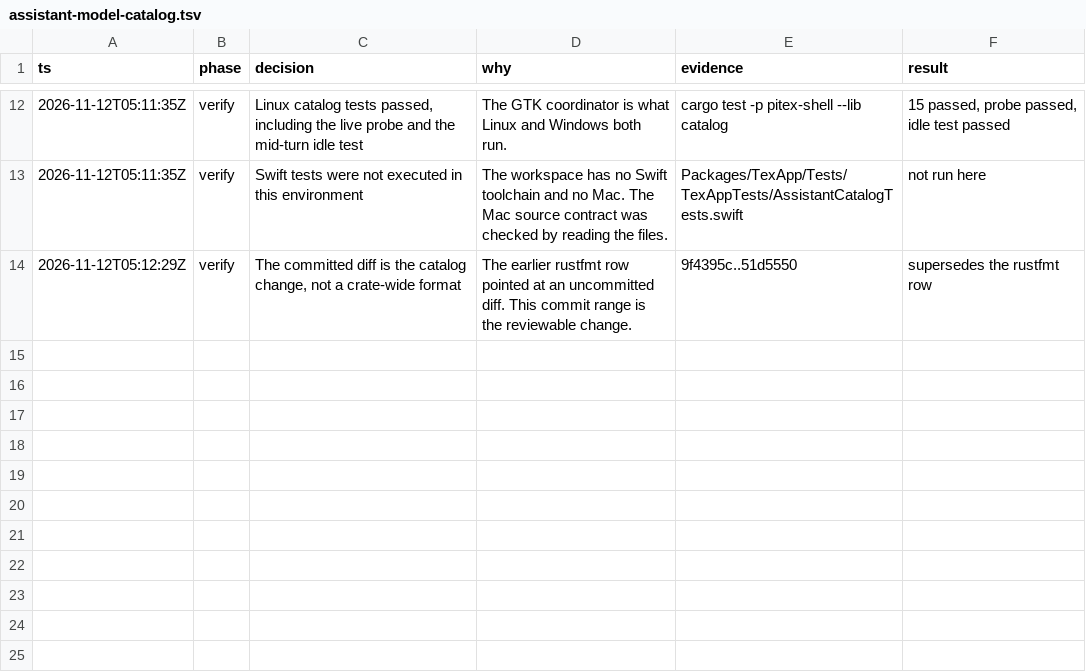
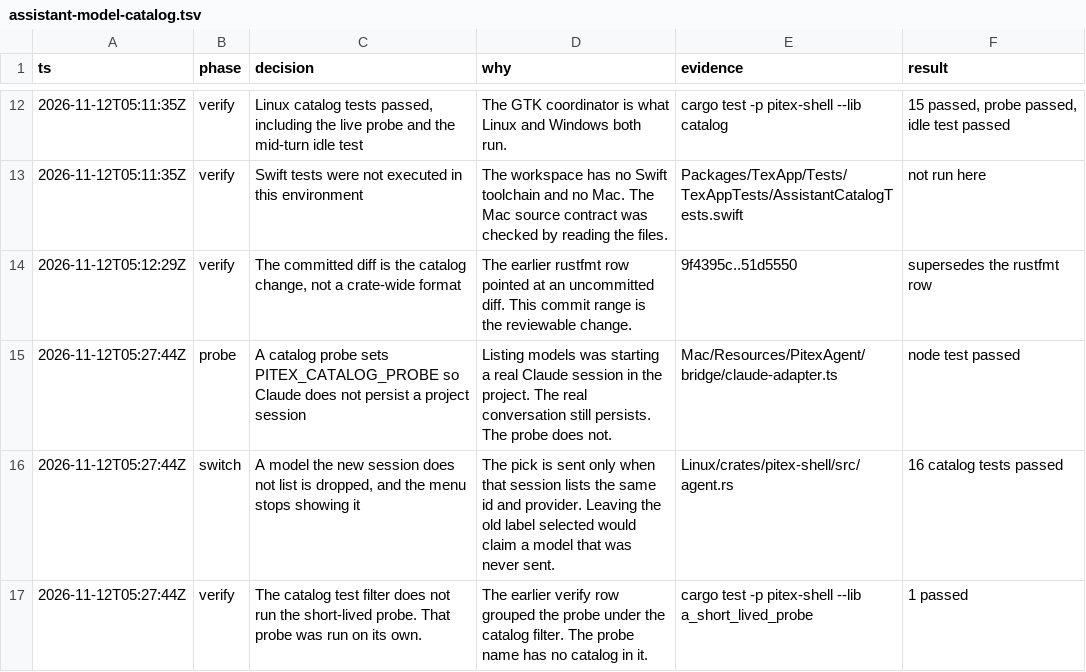
Before and after one commit to jaehwan-2ee/pitex, a TSV file: docs/design/assistant-model-catalog.tsv, drawn as a sheet; only a part is shown, gaps mark what is left out; the diff names each change by its address in the sheet, - before the commit and + after, or states it on an @@ line.

```diff
--- a/docs/design/assistant-model-catalog.tsv
+++ b/docs/design/assistant-model-catalog.tsv
+row 15: 2026-11-12T05:27:44Z | probe | A catalog probe sets PITEX_CATALOG_PROBE so Claude does not persist a project session | Listing models was starting a real Claude session in the project. The real conversation still persists. The probe does not. | Mac/Resources/PitexAgent/bridge/claude-adapter.ts | node test passed
+row 16: 2026-11-12T05:27:44Z | switch | A model the new session does not list is dropped, and the menu stops showing it | The pick is sent only when that session lists the same id and provider. Leaving the old label selected would claim a model that was never sent. | Linux/crates/pitex-shell/src/agent.rs | 16 catalog tests passed
+row 17: 2026-11-12T05:27:44Z | verify | The catalog test filter does not run the short-lived probe. That probe was run on its own. | The earlier verify row grouped the probe under the catalog filter. The probe name has no catalog in it. | cargo test -p pitex-shell --lib a_short_lived_probe | 1 passed
```
Also changed, not shown: 5 other files.
